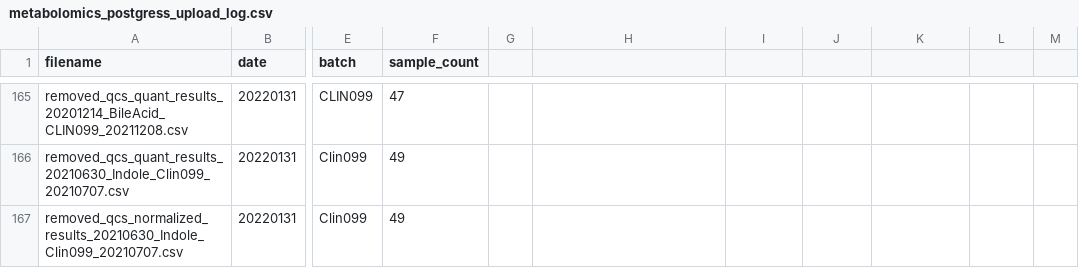
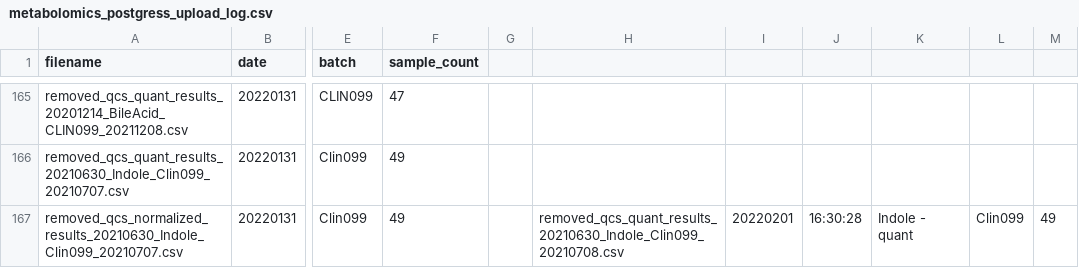
Before and after one commit to ramanujamr/CLIN_hmmf_upload, a CSV file: metabolomics_postgress_upload_log.csv, drawn as a sheet; only a part is shown, gaps mark what is left out; the diff names each change by its address in the sheet, - before the commit and + after, or states it on an @@ line.

Commit message:
V1.0.1 Error fix (upload to postgres)
Changed duplicate file name check condition
to check in df_log["filename"] instead of df_log.
Searching in df_log also returns NA values if additional unnamed columns are present

```diff
--- a/metabolomics_postgress_upload_log.csv
+++ b/metabolomics_postgress_upload_log.csv
-H167: (empty)
+H167: removed_qcs_quant_results_20210630_Indole_Clin099_20210708.csv
-I167: (empty)
+I167: 20220201
-J167: (empty)
+J167: 16:30:28
-K167: (empty)
+K167: Indole - quant
-L167: (empty)
+L167: Clin099
-M167: (empty)
+M167: 49
```
Also changed, not shown: 1 other file.
